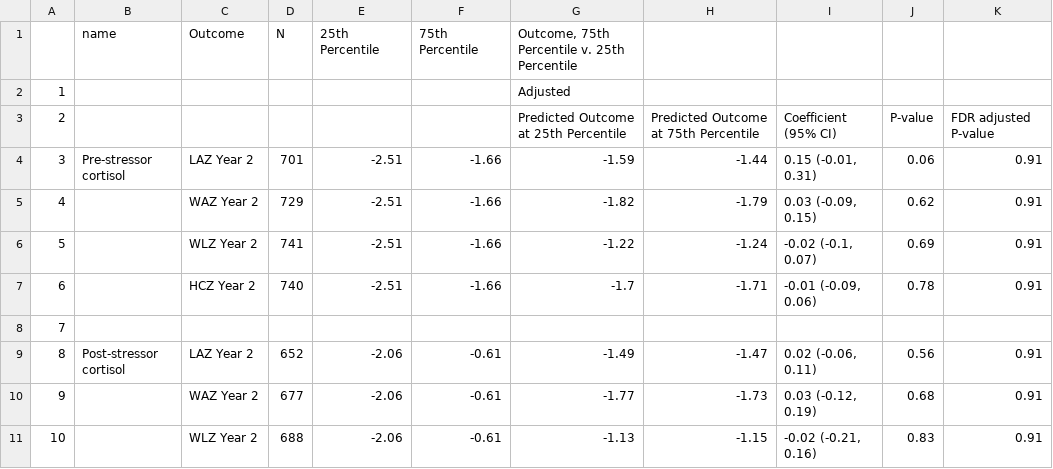
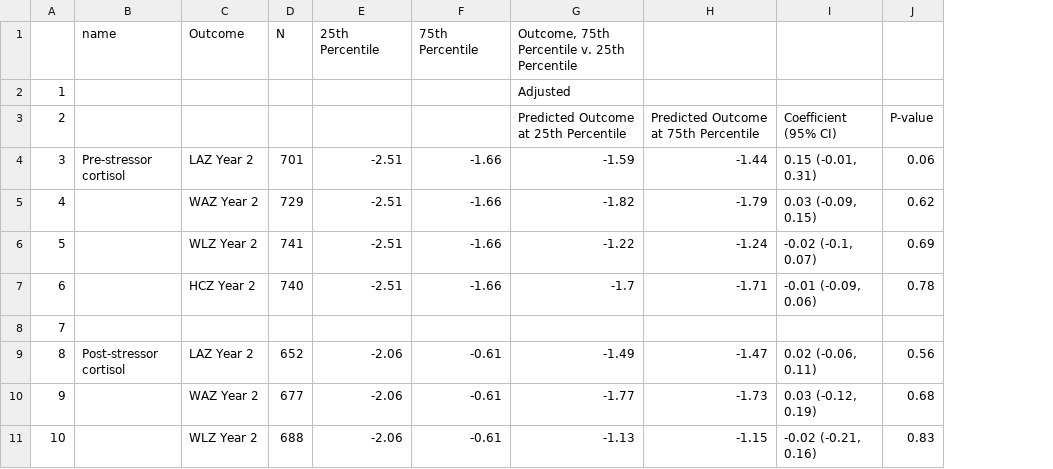
Before and after one commit to washb-eed-substudies/stress-growth, a CSV file: tables/main/stress-growth-table6.csv, drawn as a sheet; only a part is shown; the diff names each change by its address in the sheet, - before the commit and + after, or states it on an @@ line.

Commit message:
updated main tables

```diff
--- a/tables/main/stress-growth-table6.csv
+++ b/tables/main/stress-growth-table6.csv
-column K, rows 3-11: FDR adjusted P-value | 0.91 | 0.91 | 0.91 | 0.91 |  | 0.91 | 0.91 | 0.91
```
Also changed, not shown: tables/main/stress-growth-table2.csv, tables/main/stress-growth-table3.csv, 6 other files.
